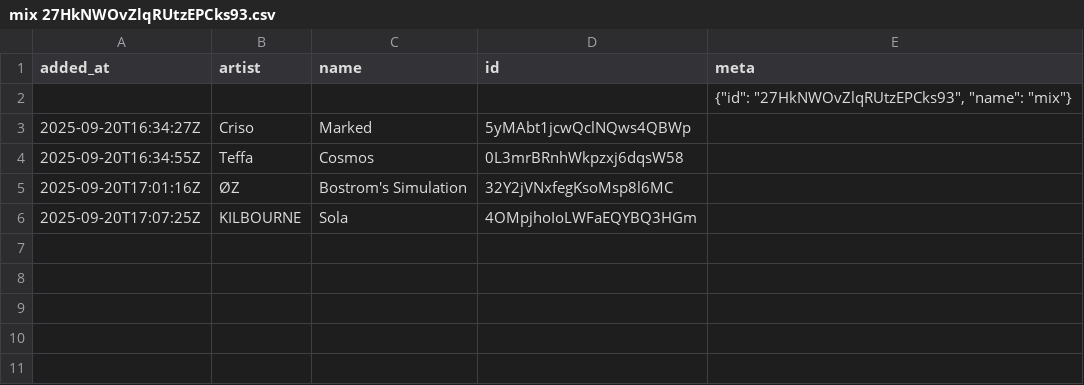
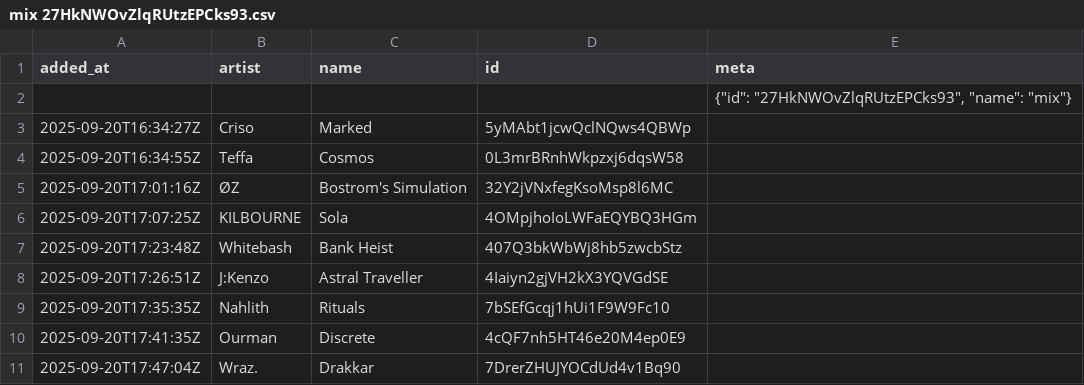
Before and after one commit to pingw33n/spotify_backup_data, a CSV file: data/playlists/mix 27HkNWOvZlqRUtzEPCks93.csv, drawn as a sheet; the diff names each change by its address in the sheet, - before the commit and + after, or states it on an @@ line.

```diff
--- a/data/playlists/mix 27HkNWOvZlqRUtzEPCks93.csv
+++ b/data/playlists/mix 27HkNWOvZlqRUtzEPCks93.csv
+row 7: 2025-09-20T17:23:48Z | Whitebash | Bank Heist | 407Q3bkWbWj8hb5zwcbStz
+row 8: 2025-09-20T17:26:51Z | J:Kenzo | Astral Traveller | 4Iaiyn2gjVH2kX3YQVGdSE
+row 9: 2025-09-20T17:35:35Z | Nahlith | Rituals | 7bSEfGcqj1hUi1F9W9Fc10
+row 10: 2025-09-20T17:41:35Z | Ourman | Discrete | 4cQF7nh5HT46e20M4ep0E9
+row 11: 2025-09-20T17:47:04Z | Wraz. | Drakkar | 7DrerZHUJYOCdUd4v1Bq90
```
